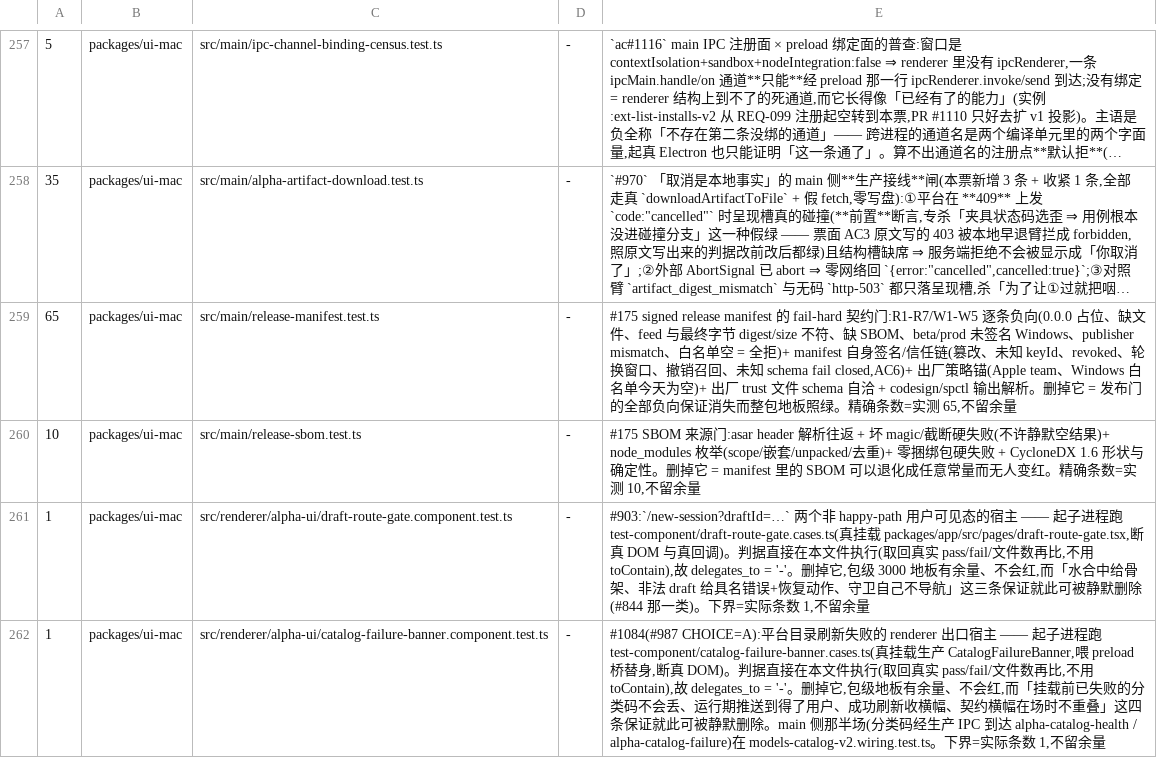
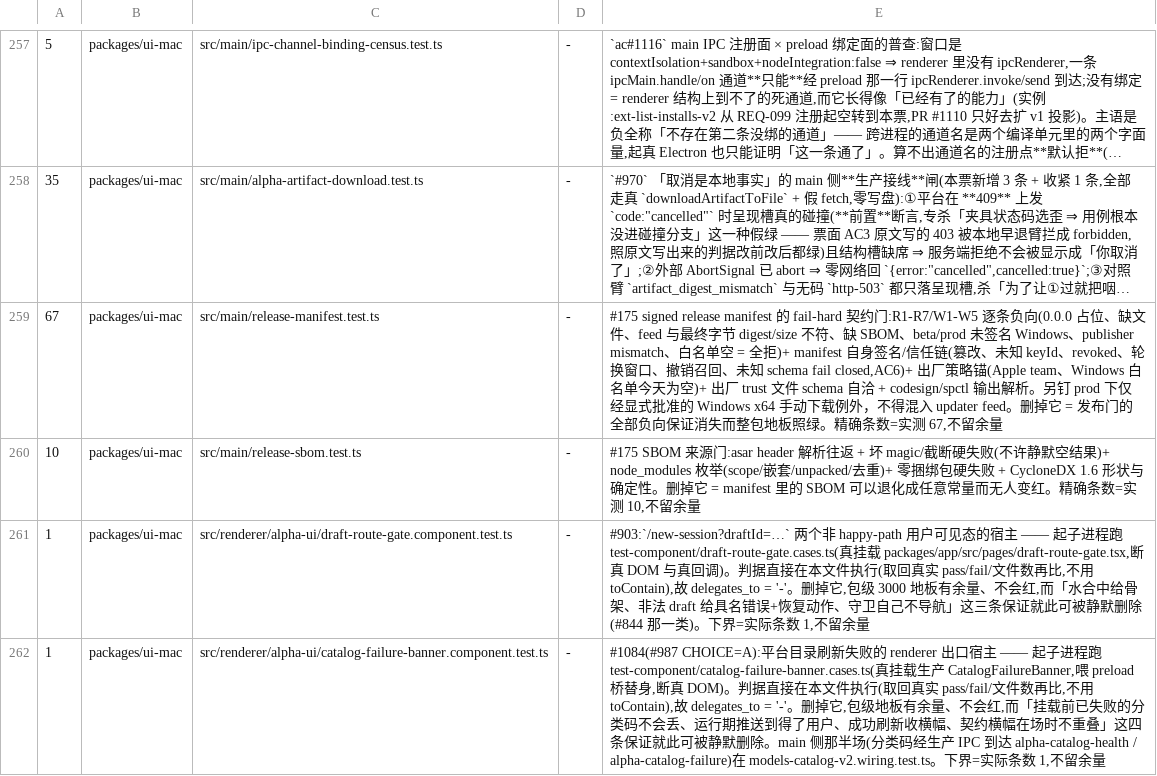
Before and after one commit to jinjunnn/alpha-code, a TSV file: scripts/gate-files.tsv, drawn as a sheet; only a part is shown, gaps mark what is left out; long unchanged cells end in …; the diff names each change by its address in the sheet, - before the commit and + after, or states it on an @@ line.

Commit message:
feat(desktop): enable manual unsigned windows release

```diff
--- a/scripts/gate-files.tsv
+++ b/scripts/gate-files.tsv
-A259: 65
+A259: 67
-E259: …出解析。删掉它 = 发布门的全部负向保证消失而整包地板照绿。精确条数=实测 65,不留余量
+E259: …出解析。另钉 prod 下仅经显式批准的 Windows x64 手动下载例外，不得混入 updater feed。删掉它 = 发布门的全部负向保证消失而整包地板照绿。精确条数=实测 67,不留余量
```
Also changed, not shown: 10 other files.
